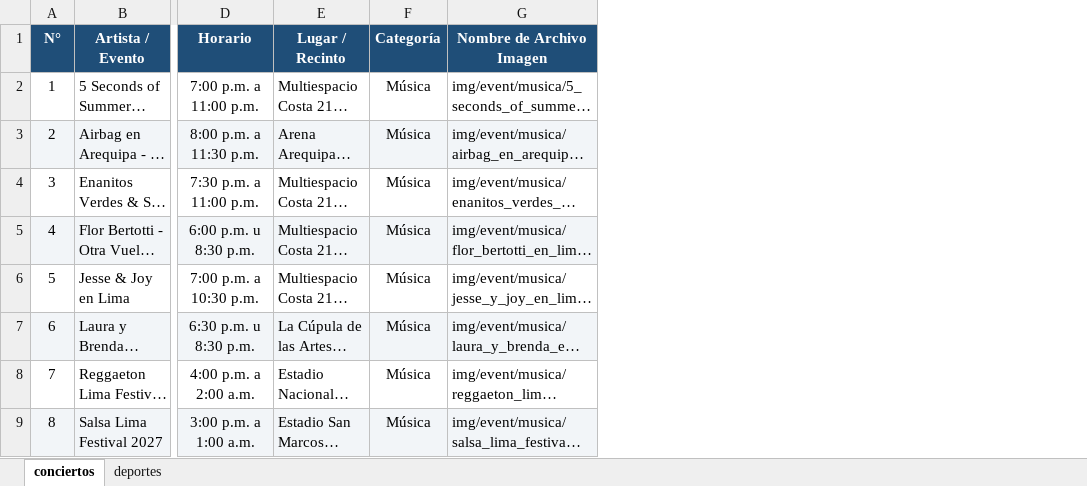
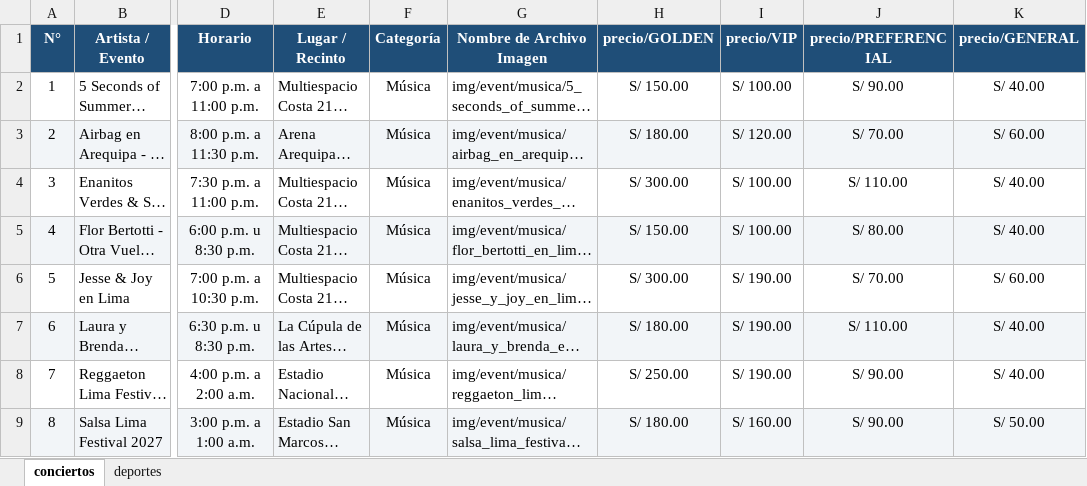
Before and after one commit to JPjean10/EventFlow, an Excel workbook: eventos.xlsx, sheet conciertos, drawn as a sheet; only a part is shown, gaps mark what is left out; long unchanged cells end in …; values as stored, in another font and other column widths than the file's, no borders; the diff names each change by its address in the sheet, - before the commit and + after, or states it on an @@ line.

```diff
--- a/eventos.xlsx (sheet conciertos)
+++ b/eventos.xlsx (sheet conciertos)
+column H (precio/GOLDEN), rows 2-9: S/ 150.00 | S/ 180.00 | S/ 300.00 | S/ 150.00 | S/ 300.00 | S/ 180.00 | S/ 250.00 | S/ 180.00
+column I (precio/VIP), rows 2-9: S/ 100.00 | S/ 120.00 | S/ 100.00 | S/ 100.00 | S/ 190.00 | S/ 190.00 | S/ 190.00 | S/ 160.00
+column J (precio/PREFERENCIAL), rows 2-9: S/ 90.00 | S/ 70.00 | S/ 110.00 | S/ 80.00 | S/ 70.00 | S/ 110.00 | S/ 90.00 | S/ 90.00
+column K (precio/GENERAL), rows 2-9: S/ 40.00 | S/ 60.00 | S/ 40.00 | S/ 40.00 | S/ 60.00 | S/ 40.00 | S/ 40.00 | S/ 50.00
```
Also changed, not shown: sheet deportes, 7 other files.
